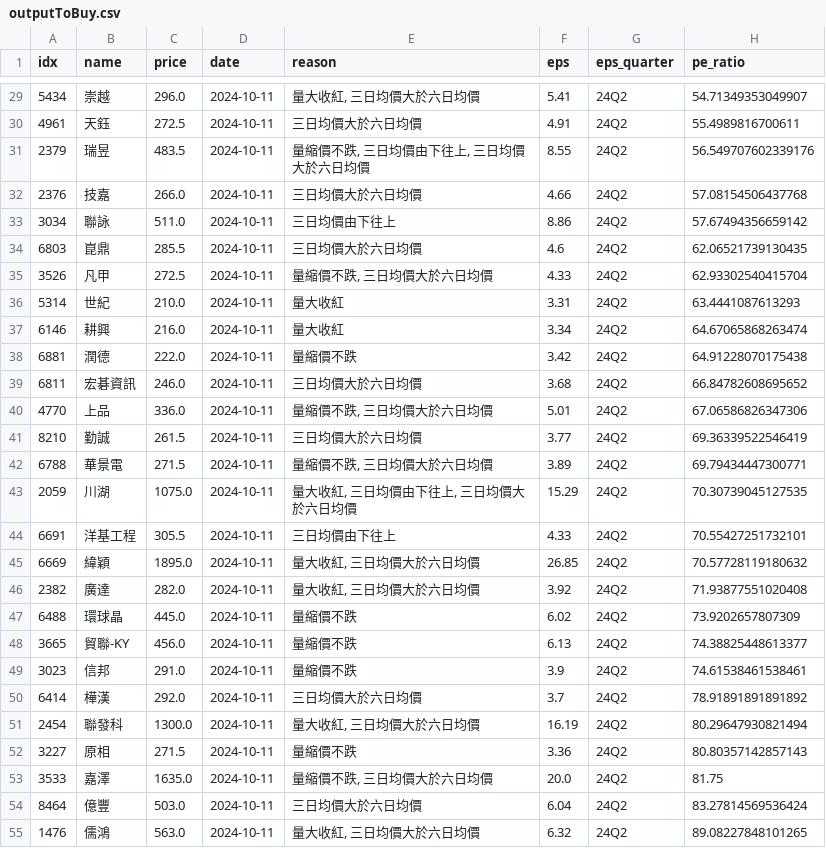
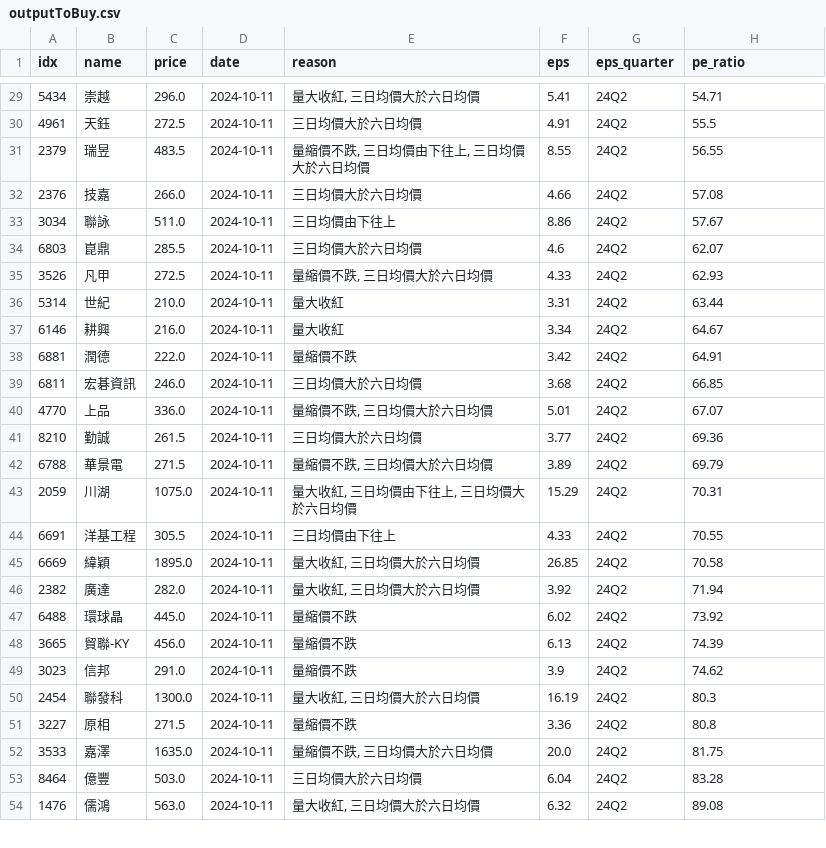
Before and after one commit to aplusman/twstock, a CSV file: data/outputToBuy.csv, drawn as a sheet; only a part is shown, gaps mark what is left out; the diff covers the shown part only.

```diff
--- a/data/outputToBuy.csv
+++ b/data/outputToBuy.csv
@@ -29,27 +29,26 @@ idx,name,price,date,reason,eps,eps_quarter,pe_ratio
-5434,崇越,296.0,2024-10-11,"量大收紅, 三日均價大於六日均價",5.41,24Q2,54.71349353049907
-4961,天鈺,272.5,2024-10-11,三日均價大於六日均價,4.91,24Q2,55.4989816700611
-2379,瑞昱,483.5,2024-10-11,"量縮價不跌, 三日均價由下往上, 三日均價大於六日均價",8.55,24Q2,56.549707602339176
-2376,技嘉,266.0,2024-10-11,三日均價大於六日均價,4.66,24Q2,57.08154506437768
-3034,聯詠,511.0,2024-10-11,三日均價由下往上,8.86,24Q2,57.67494356659142
-6803,崑鼎,285.5,2024-10-11,三日均價大於六日均價,4.6,24Q2,62.06521739130435
-3526,凡甲,272.5,2024-10-11,"量縮價不跌, 三日均價大於六日均價",4.33,24Q2,62.93302540415704
-5314,世紀,210.0,2024-10-11,量大收紅,3.31,24Q2,63.4441087613293
-6146,耕興,216.0,2024-10-11,量大收紅,3.34,24Q2,64.67065868263474
-6881,潤德,222.0,2024-10-11,量縮價不跌,3.42,24Q2,64.91228070175438
-6811,宏碁資訊,246.0,2024-10-11,三日均價大於六日均價,3.68,24Q2,66.84782608695652
-4770,上品,336.0,2024-10-11,"量縮價不跌, 三日均價大於六日均價",5.01,24Q2,67.06586826347306
-8210,勤誠,261.5,2024-10-11,三日均價大於六日均價,3.77,24Q2,69.36339522546419
-6788,華景電,271.5,2024-10-11,"量縮價不跌, 三日均價大於六日均價",3.89,24Q2,69.79434447300771
-2059,川湖,1075.0,2024-10-11,"量大收紅, 三日均價由下往上, 三日均價大於六日均價",15.29,24Q2,70.30739045127535
-6691,洋基工程,305.5,2024-10-11,三日均價由下往上,4.33,24Q2,70.55427251732101
-6669,緯穎,1895.0,2024-10-11,"量大收紅, 三日均價大於六日均價",26.85,24Q2,70.57728119180632
-2382,廣達,282.0,2024-10-11,"量大收紅, 三日均價大於六日均價",3.92,24Q2,71.93877551020408
-6488,環球晶,445.0,2024-10-11,量縮價不跌,6.02,24Q2,73.9202657807309
-3665,貿聯-KY,456.0,2024-10-11,量縮價不跌,6.13,24Q2,74.38825448613377
-3023,信邦,291.0,2024-10-11,量縮價不跌,3.9,24Q2,74.61538461538461
-6414,樺漢,292.0,2024-10-11,三日均價大於六日均價,3.7,24Q2,78.91891891891892
-2454,聯發科,1300.0,2024-10-11,"量大收紅, 三日均價大於六日均價",16.19,24Q2,80.29647930821494
-3227,原相,271.5,2024-10-11,量縮價不跌,3.36,24Q2,80.80357142857143
+5434,崇越,296.0,2024-10-11,"量大收紅, 三日均價大於六日均價",5.41,24Q2,54.71
+4961,天鈺,272.5,2024-10-11,三日均價大於六日均價,4.91,24Q2,55.5
+2379,瑞昱,483.5,2024-10-11,"量縮價不跌, 三日均價由下往上, 三日均價大於六日均價",8.55,24Q2,56.55
+2376,技嘉,266.0,2024-10-11,三日均價大於六日均價,4.66,24Q2,57.08
+3034,聯詠,511.0,2024-10-11,三日均價由下往上,8.86,24Q2,57.67
+6803,崑鼎,285.5,2024-10-11,三日均價大於六日均價,4.6,24Q2,62.07
+3526,凡甲,272.5,2024-10-11,"量縮價不跌, 三日均價大於六日均價",4.33,24Q2,62.93
+5314,世紀,210.0,2024-10-11,量大收紅,3.31,24Q2,63.44
+6146,耕興,216.0,2024-10-11,量大收紅,3.34,24Q2,64.67
+6881,潤德,222.0,2024-10-11,量縮價不跌,3.42,24Q2,64.91
+6811,宏碁資訊,246.0,2024-10-11,三日均價大於六日均價,3.68,24Q2,66.85
+4770,上品,336.0,2024-10-11,"量縮價不跌, 三日均價大於六日均價",5.01,24Q2,67.07
+8210,勤誠,261.5,2024-10-11,三日均價大於六日均價,3.77,24Q2,69.36
+6788,華景電,271.5,2024-10-11,"量縮價不跌, 三日均價大於六日均價",3.89,24Q2,69.79
+2059,川湖,1075.0,2024-10-11,"量大收紅, 三日均價由下往上, 三日均價大於六日均價",15.29,24Q2,70.31
+6691,洋基工程,305.5,2024-10-11,三日均價由下往上,4.33,24Q2,70.55
+6669,緯穎,1895.0,2024-10-11,"量大收紅, 三日均價大於六日均價",26.85,24Q2,70.58
+2382,廣達,282.0,2024-10-11,"量大收紅, 三日均價大於六日均價",3.92,24Q2,71.94
+6488,環球晶,445.0,2024-10-11,量縮價不跌,6.02,24Q2,73.92
+3665,貿聯-KY,456.0,2024-10-11,量縮價不跌,6.13,24Q2,74.39
+3023,信邦,291.0,2024-10-11,量縮價不跌,3.9,24Q2,74.62
+2454,聯發科,1300.0,2024-10-11,"量大收紅, 三日均價大於六日均價",16.19,24Q2,80.3
+3227,原相,271.5,2024-10-11,量縮價不跌,3.36,24Q2,80.8
 3533,嘉澤,1635.0,2024-10-11,"量縮價不跌, 三日均價大於六日均價",20.0,24Q2,81.75
-8464,億豐,503.0,2024-10-11,三日均價大於六日均價,6.04,24Q2,83.27814569536424
-1476,儒鴻,563.0,2024-10-11,"量大收紅, 三日均價大於六日均價",6.32,24Q2,89.08227848101265
+8464,億豐,503.0,2024-10-11,三日均價大於六日均價,6.04,24Q2,83.28
+1476,儒鴻,563.0,2024-10-11,"量大收紅, 三日均價大於六日均價",6.32,24Q2,89.08
```
Also changed, not shown: 52 edited cells elsewhere in this file.
